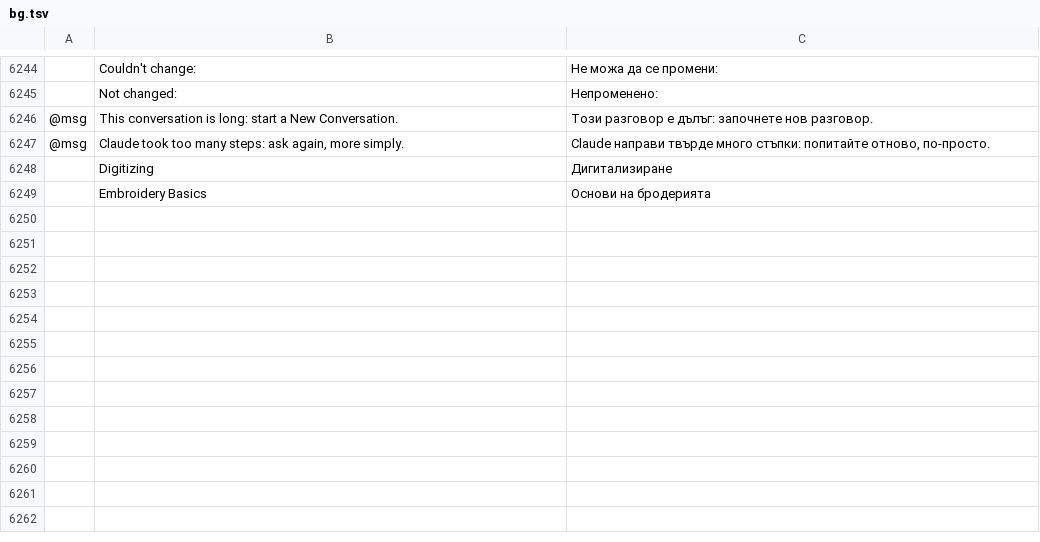
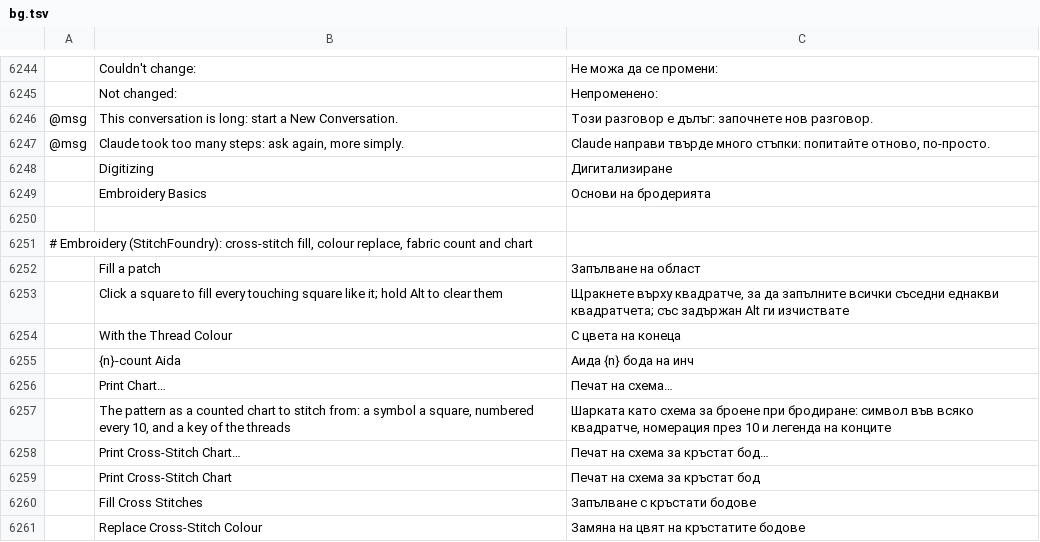
Before and after one commit to SiteSentrix/StitchFoundry, a TSV file: crates/ui-egui/src/i18n/bg.tsv, drawn as a sheet; only a part is shown, gaps mark what is left out; the diff names each change by its address in the sheet, - before the commit and + after, or states it on an @@ line.

```diff
--- a/crates/ui-egui/src/i18n/bg.tsv
+++ b/crates/ui-egui/src/i18n/bg.tsv
+row 6250: (empty)
+row 6251: # Embroidery (StitchFoundry): cross-stitch fill, colour replace, fabric count and chart
+row 6252:  | Fill a patch | Запълване на област
+row 6253:  | Click a square to fill every touching square like it; hold Alt to clear them | Щракнете върху квадратче, за да запълните всички съседни еднакви квадратчета; със задържан Alt ги изчиствате
+row 6254:  | With the Thread Colour | С цвета на конеца
+row 6255:  | {n}-count Aida | Аида {n} бода на инч
+row 6256:  | Print Chart… | Печат на схема…
+row 6257:  | The pattern as a counted chart to stitch from: a symbol a square, numbered every 10, and a key of the threads | Шарката като схема за броене при бродиране: символ във всяко квадратче, номерация през 10 и легенда на конците
+row 6258:  | Print Cross-Stitch Chart… | Печат на схема за кръстат бод…
+row 6259:  | Print Cross-Stitch Chart | Печат на схема за кръстат бод
+row 6260:  | Fill Cross Stitches | Запълване с кръстати бодове
+row 6261:  | Replace Cross-Stitch Colour | Замяна на цвят на кръстатите бодове
```
Also changed, not shown: crates/ui-egui/src/i18n/cs.tsv, crates/ui-egui/src/i18n/el.tsv, 26 other files.
